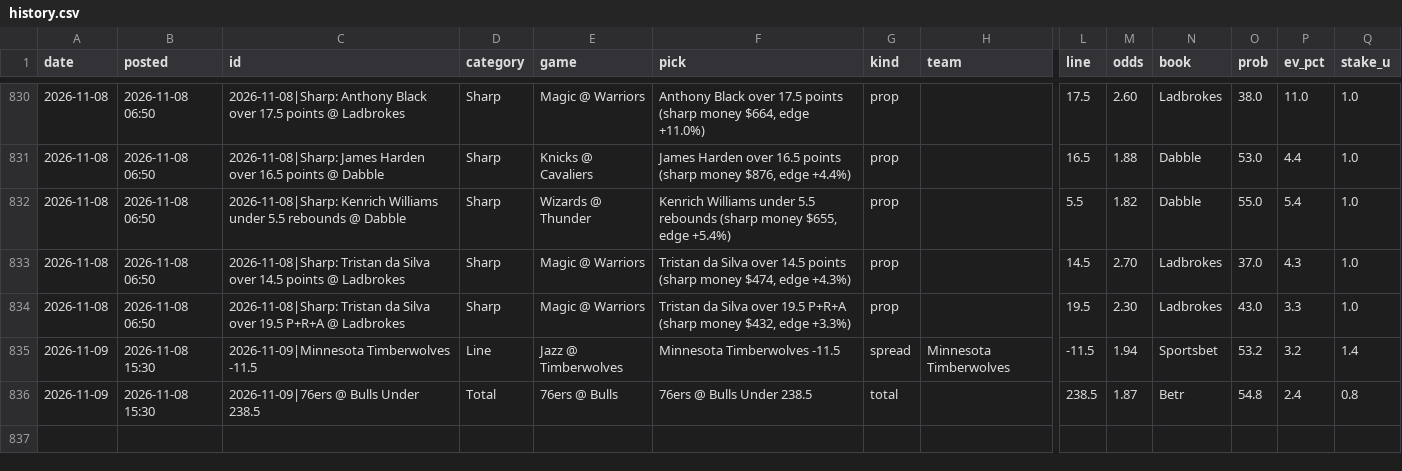
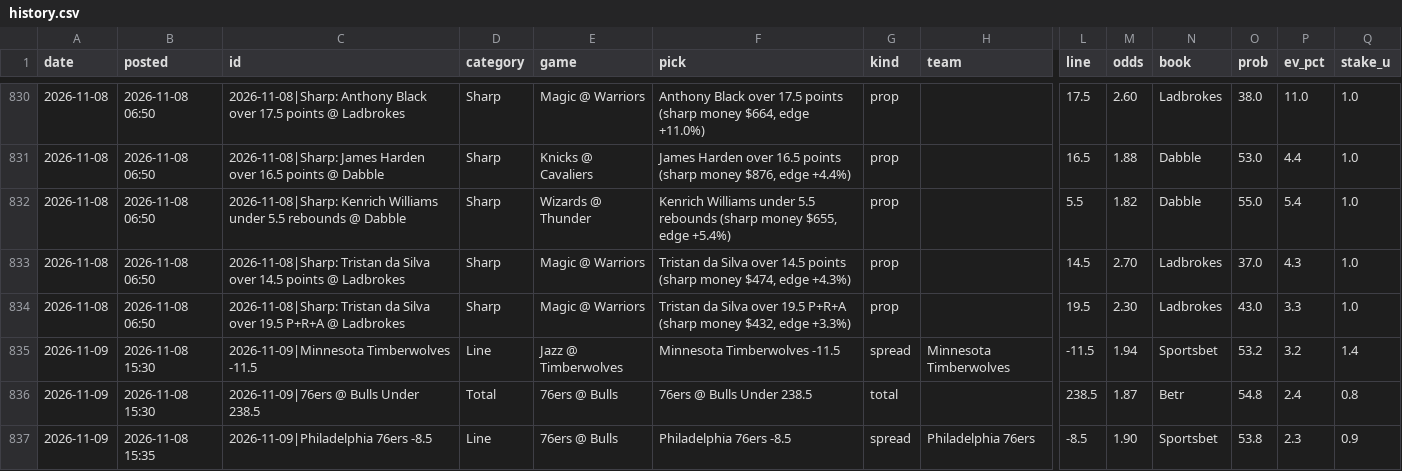
Before and after one commit to andrewkyriacou1993-lang/claudiopunt, a CSV file: data/history.csv, drawn as a sheet; only a part is shown, gaps mark what is left out; rows hold the shown columns only; the diff names each change by its address in the sheet, - before the commit and + after, or states it on an @@ line.

```diff
--- a/data/history.csv
+++ b/data/history.csv
+row 837: 2026-11-09 | 2026-11-08 15:35 | 2026-11-09|Philadelphia 76ers -8.5 | Line | 76ers @ Bulls | Philadelphia 76ers -8.5 | spread | Philadelphia 76ers | -8.5 | 1.90 | Sportsbet | 53.8 | 2.3 | 0.9
```
Also changed, not shown: data/best_next.csv, data/chances_next.csv, 4 other files.
